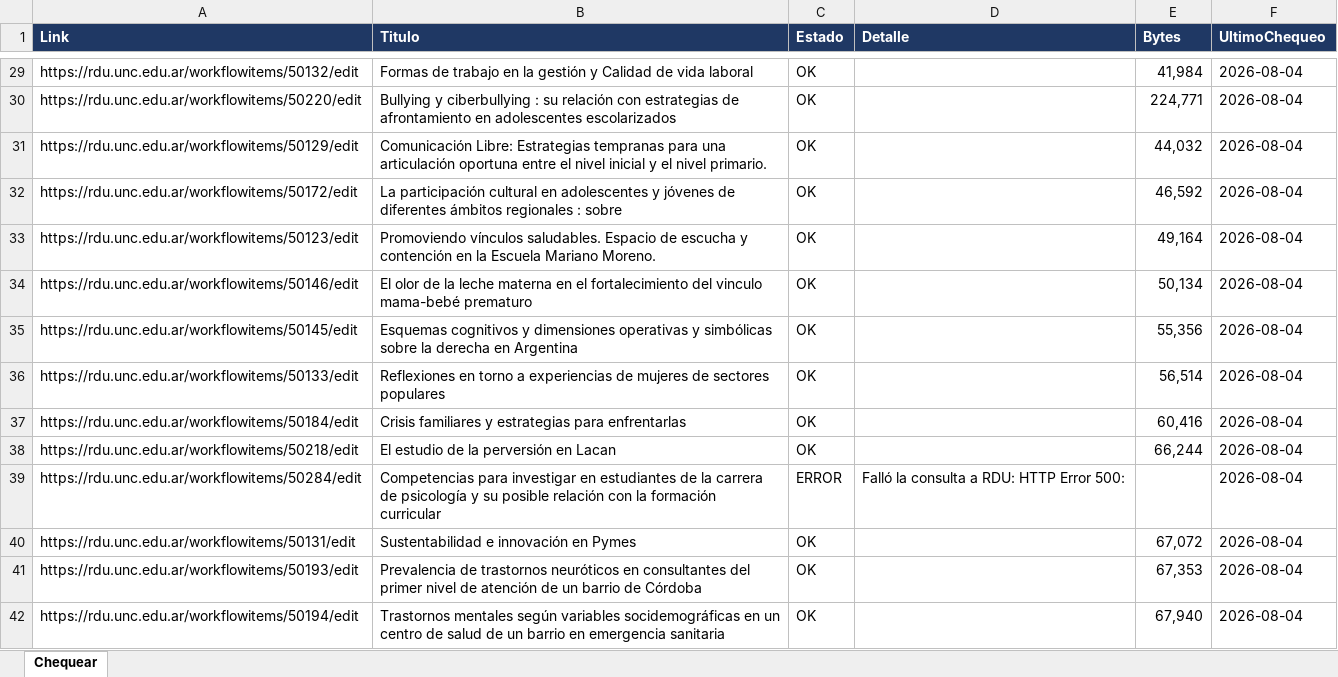
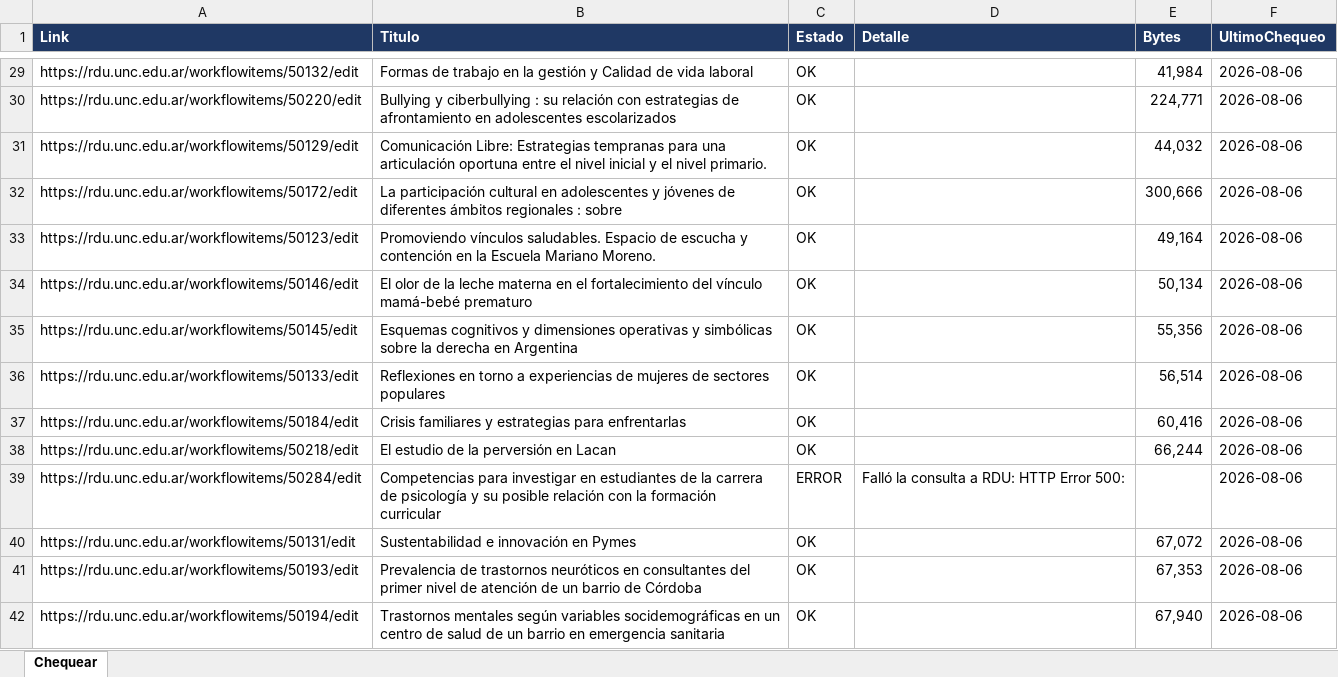
Before and after one commit to poonkrocker/rdua, an Excel workbook: reportes/entradas_a_revisar.xlsx, sheet Chequear, drawn as a sheet; only a part is shown, gaps mark what is left out; values as stored, in another font and other column widths than the file's, no borders; conditional formats not drawn; the diff covers the shown part only; the diff names each change by its address in the sheet, - before the commit and + after, or states it on an @@ line.

```diff
--- a/reportes/entradas_a_revisar.xlsx (sheet Chequear)
+++ b/reportes/entradas_a_revisar.xlsx (sheet Chequear)
-F29:F42 (UltimoChequeo): 2026-08-04
+F29:F42 (UltimoChequeo): 2026-08-06
-E32 (Bytes): 46,592
+E32 (Bytes): 300,666
-B34 (Titulo): …fortalecimiento del vinculo mama-bebé prematuro
+B34 (Titulo): …fortalecimiento del vínculo mamá-bebé prematuro
```
Also changed, not shown: 392 edited cells elsewhere in this sheet.
